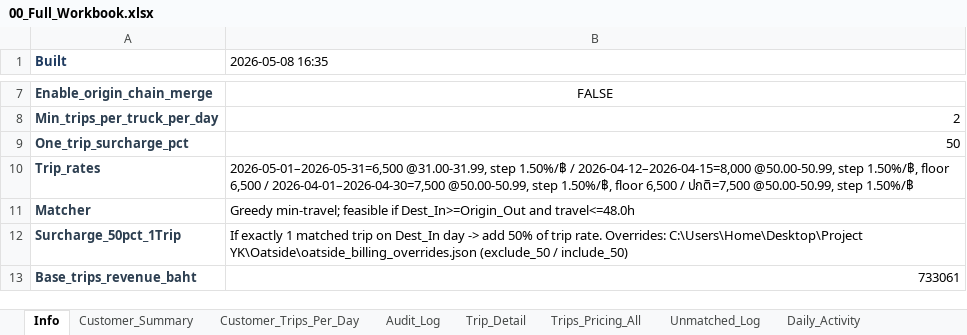
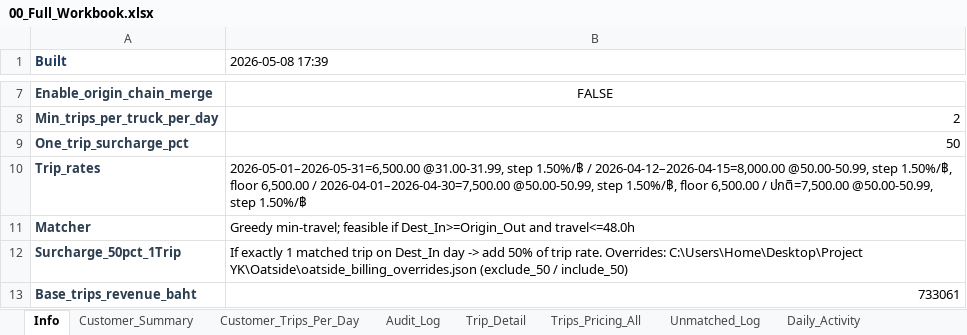
Before and after one commit to yk-logistics/transport-rate-calculator, an Excel workbook: reports/oatside-pg-2026/exports/00_Full_Workbook.xlsx, sheet Info, drawn as a sheet; only a part is shown, gaps mark what is left out; values as stored, in another font and other column widths than the file's, no borders; the diff names each change by its address in the sheet, - before the commit and + after, or states it on an @@ line.

```diff
--- a/reports/oatside-pg-2026/exports/00_Full_Workbook.xlsx (sheet Info)
+++ b/reports/oatside-pg-2026/exports/00_Full_Workbook.xlsx (sheet Info)
-B1: 2026-05-08 16:35
+B1: 2026-05-08 17:39
-B10 (2026-05-08 17:39): 2026-05-01–2026-05-31=6,500 @31.00-31.99, step 1.50%/฿ / 2026-04-12–2026-04-15=8,000 @50.00-50.99, step 1.50%/฿, floor 6,500 / 2026-04-01–2026-04-30=7,500 @50.00-50.99, step 1.50%/฿, floor 6,500 / ปกติ=7,500 @50.00-50.99, step…
+B10 (2026-05-08 17:39): 2026-05-01–2026-05-31=6,500.00 @31.00-31.99, step 1.50%/฿ / 2026-04-12–2026-04-15=8,000.00 @50.00-50.99, step 1.50%/฿, floor 6,500.00 / 2026-04-01–2026-04-30=7,500.00 @50.00-50.99, step 1.50%/฿, floor 6,500.00 / ปกติ=7,500.00 @50.00-50.99, step…
```
Also changed, not shown: sheet Trips_Pricing_All, sheet Trip_Detail, sheet Plate_DestDay, sheet Audit_Log, sheet Surcharge_50pct_1Trip, sheet NoWork_Outbound_50pct, 4 more sheets, reports/oatside-pg-2026/exports/02_Plate_DestDay_Daily.xlsx, reports/oatside-pg-2026/exports/05_Trip_Detail.xlsx, 51 other files.
